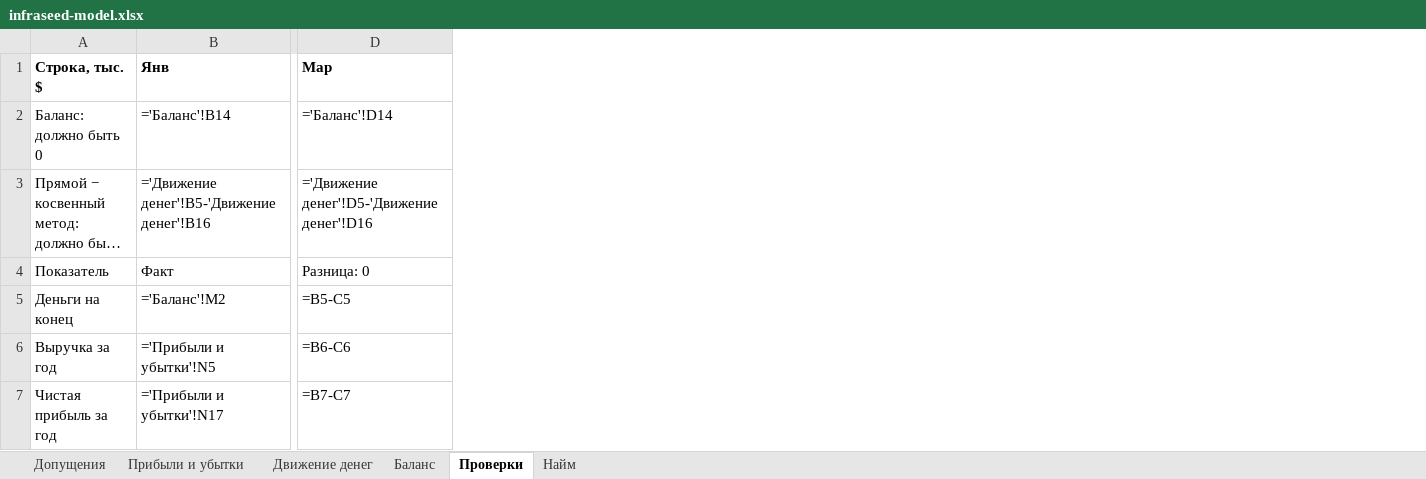
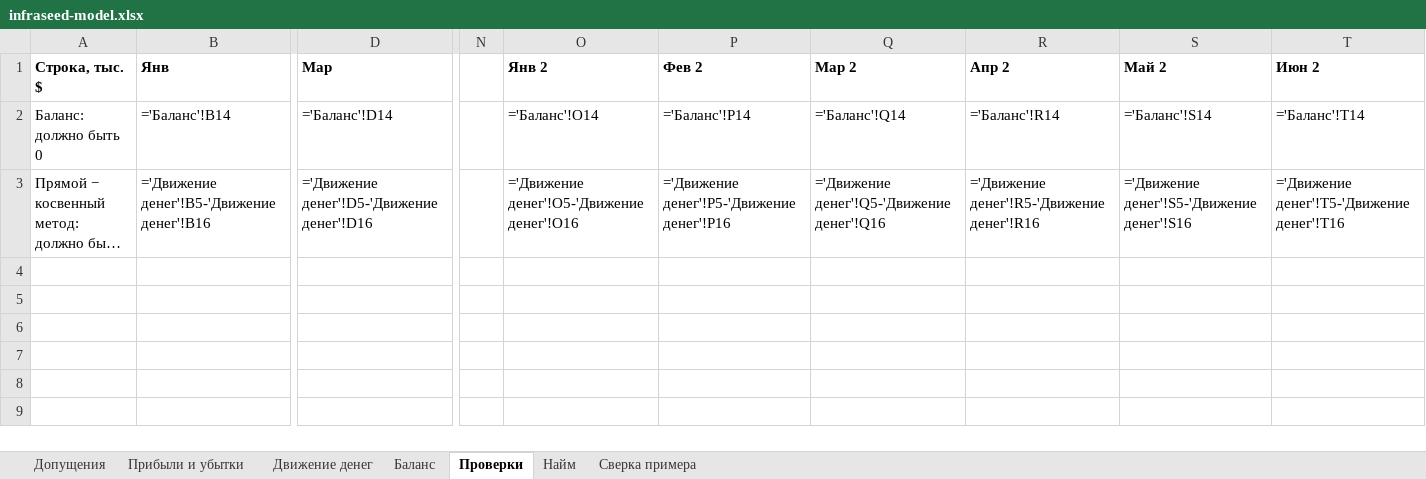
Before and after one commit to damn-academy/devops-trainer, an Excel workbook: web/public/templates/infraseed-model.xlsx, sheet Проверки, drawn as a sheet; only a part is shown, gaps mark what is left out; long unchanged cells end in …; values as stored, in another font and other column widths than the file's, no borders; formulas without a stored value are shown as written; removed rows and columns are numbered as before the commit, all else as after; rows hold the shown columns only; the diff names each change by its address in the sheet, - before the commit and + after, or states it on an @@ line.

```diff
--- a/web/public/templates/infraseed-model.xlsx (sheet Проверки)
+++ b/web/public/templates/infraseed-model.xlsx (sheet Проверки)
+sheet tab: Сверка примера
+column N, empty
+column O (Янв 2), rows 2-3: ='Баланс'!O14 | ='Движение денег'!O5-'Движение денег'!O16
+column P (Фев 2), rows 2-3: ='Баланс'!P14 | ='Движение денег'!P5-'Движение денег'!P16
+column Q (Мар 2), rows 2-3: ='Баланс'!Q14 | ='Движение денег'!Q5-'Движение денег'!Q16
+column R (Апр 2), rows 2-3: ='Баланс'!R14 | ='Движение денег'!R5-'Движение денег'!R16
+column S (Май 2), rows 2-3: ='Баланс'!S14 | ='Движение денег'!S5-'Движение денег'!S16
+column T (Июн 2), rows 2-3: ='Баланс'!T14 | ='Движение денег'!T5-'Движение денег'!T16
-row 4: Показатель | Факт | Разница: 0
-row 5: Деньги на конец | ='Баланс'!M2 | =B5-C5
-row 6: Выручка за год | ='Прибыли и убытки'!N5 | =B6-C6
-row 7: Чистая прибыль за год | ='Прибыли и убытки'!N17 | =B7-C7
```
Also changed, not shown: sheet Найм, sheet Баланс, sheet Прибыли и убытки, sheet Движение денег, web/public/templates/cash-13w-en.xlsx, web/public/templates/cash-13w.xlsx, 6 other files.
